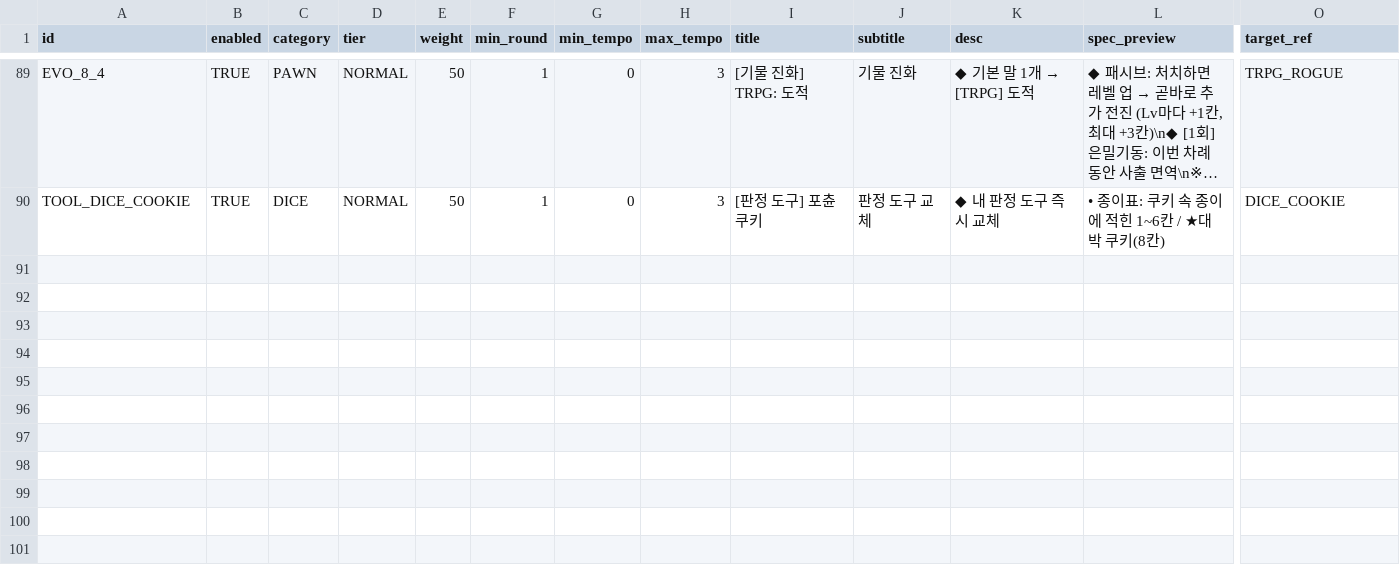
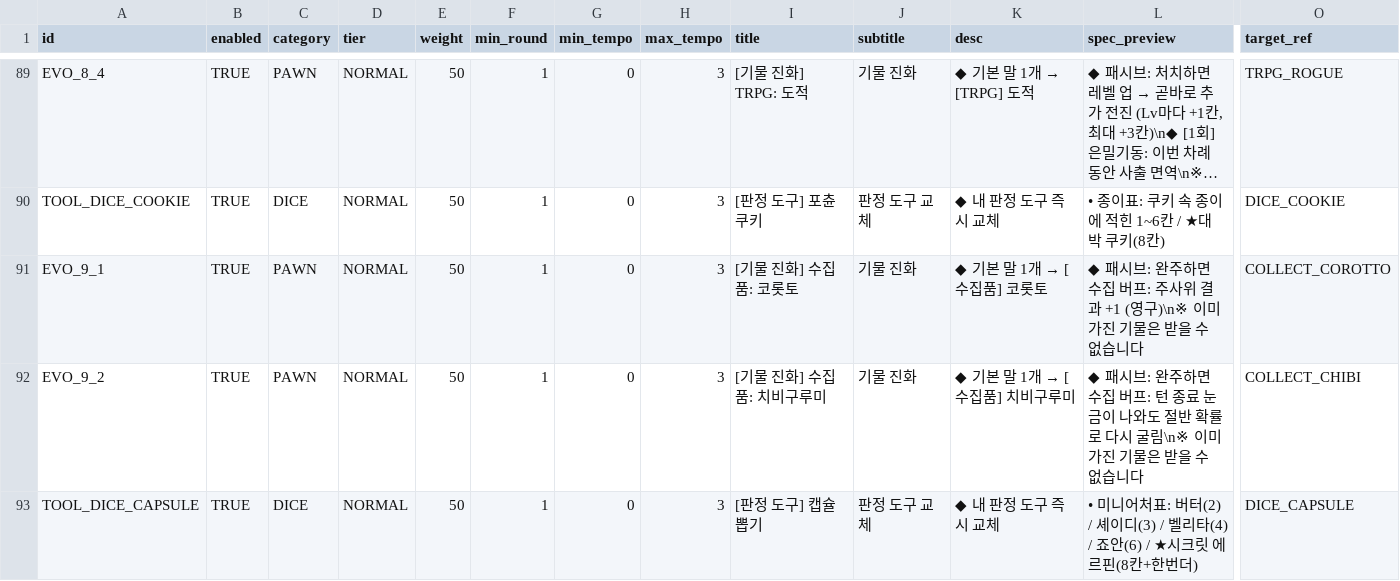
Before and after one commit to mayjohn66-cmd/TRG, a CSV file: content_trickcal/data/augments_table.csv, drawn as a sheet; only a part is shown, gaps mark what is left out; long unchanged cells end in …; rows hold the shown columns only; the diff names each change by its address in the sheet, - before the commit and + after, or states it on an @@ line.

```diff
--- a/content_trickcal/data/augments_table.csv
+++ b/content_trickcal/data/augments_table.csv
+row 91: EVO_9_1 | TRUE | PAWN | NORMAL | 50 | 1 | 0 | 3 | [기물 진화] 수집품: 코롯토 | 기물 진화 | ◆ 기본 말 1개 → [수집품] 코롯토 | ◆ 패시브: 완주하면 수집 버프: 주사위 결과 +1 (영구)\n※ 이미 가진 기물은 받을 수 없습니다 | COLLECT_COROTTO
+row 92: EVO_9_2 | TRUE | PAWN | NORMAL | 50 | 1 | 0 | 3 | [기물 진화] 수집품: 치비구루미 | 기물 진화 | ◆ 기본 말 1개 → [수집품] 치비구루미 | ◆ 패시브: 완주하면 수집 버프: 턴 종료 눈금이 나와도 절반 확률로 다시 굴림\n※ 이미 가진 기물은 받을 수 없습니다 | COLLECT_CHIBI
+row 93: TOOL_DICE_CAPSULE | TRUE | DICE | NORMAL | 50 | 1 | 0 | 3 | [판정 도구] 캡슐뽑기 | 판정 도구 교체 | ◆ 내 판정 도구 즉시 교체 | • 미니어처표: 버터(2) / 셰이디(3) / 벨리타(4) / 죠안(6) / ★시크릿 에르핀(8칸+한번더) | DICE_CAPSULE
```
Also changed, not shown: content_trickcal/data/dice_table.csv, content_trickcal/data/translations.csv, 29 other files.
